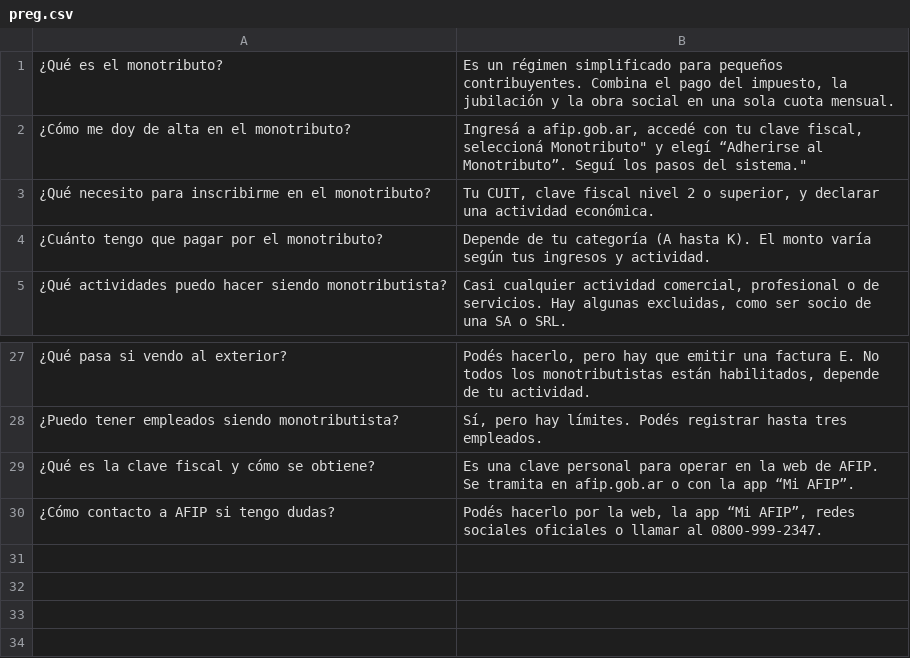
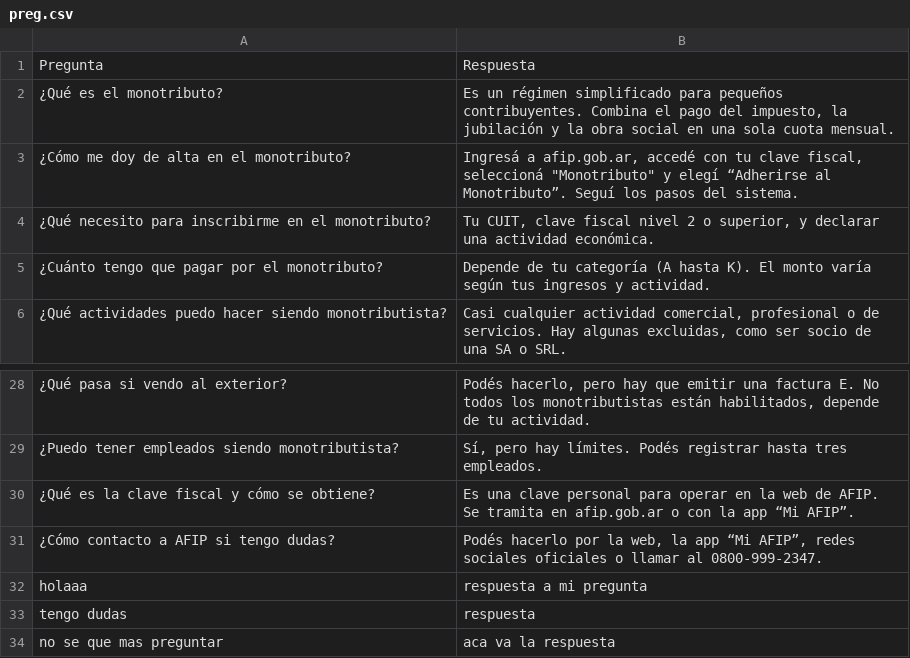
Before and after one commit to alexcaivano/Chatbot-Copa-UADE, a CSV file: preg.csv, drawn as a sheet; only a part is shown, gaps mark what is left out.

Commit message:
Add files via upload

```diff
--- a/preg.csv
+++ b/preg.csv
@@ -1,3 +1,4 @@
+Pregunta;Respuesta
 ¿Qué es el monotributo?;Es un régimen simplificado para pequeños contribuyentes. Combina el pago del impuesto, la jubilación y la obra social en una sola cuota mensual.
-¿Cómo me doy de alta en el monotributo?;"Ingresá a afip.gob.ar, accedé con tu clave fiscal, seleccioná "Monotributo" y elegí “Adherirse al Monotributo”. Seguí los pasos del sistema."
+¿Cómo me doy de alta en el monotributo?;"Ingresá a afip.gob.ar, accedé con tu clave fiscal, seleccioná ""Monotributo"" y elegí “Adherirse al Monotributo”. Seguí los pasos del sistema."
 ¿Qué necesito para inscribirme en el monotributo?;Tu CUIT, clave fiscal nivel 2 o superior, y declarar una actividad económica.
@@ -30 +31,4 @@
 ¿Cómo contacto a AFIP si tengo dudas?;Podés hacerlo por la web, la app “Mi AFIP”, redes sociales oficiales o llamar al 0800-999-2347.
+holaaa;respuesta a mi pregunta
+tengo dudas;respuesta
+no se que mas preguntar;aca va la respuesta
```
